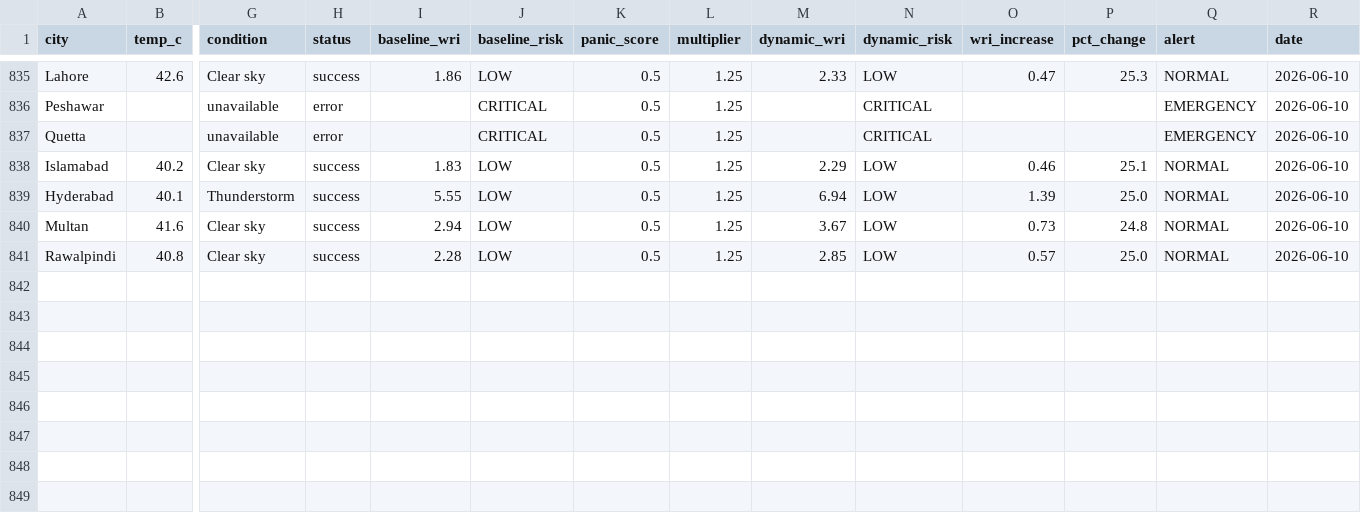
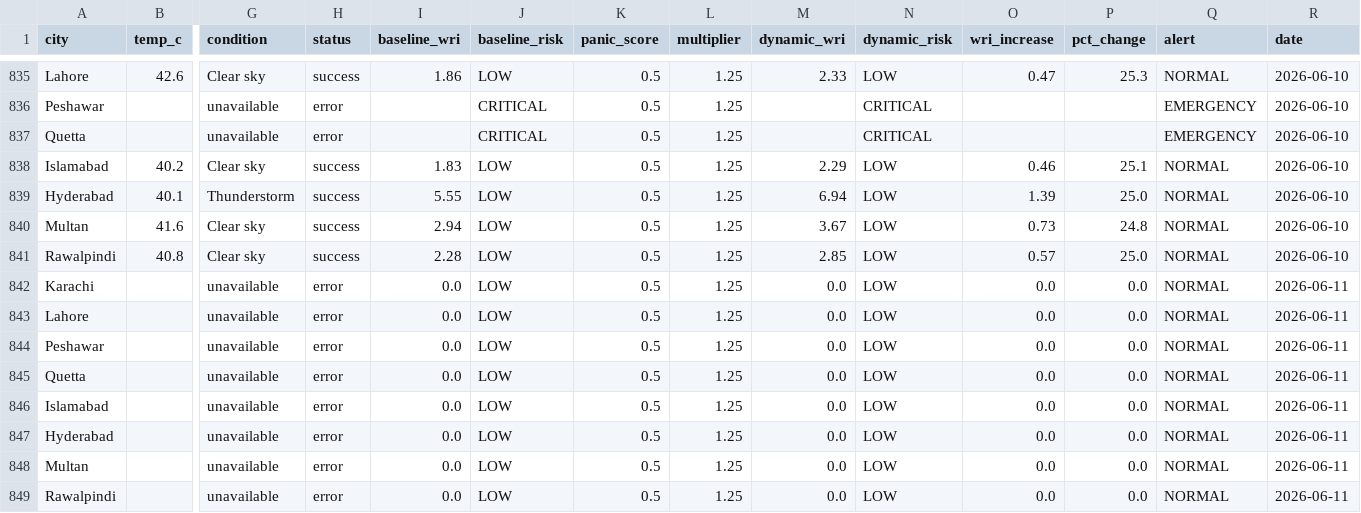
Before and after one commit to baighafsa/pakistan-disaster-forecasting, a CSV file: data/30day_wri_tracking.csv, drawn as a sheet; only a part is shown, gaps mark what is left out; rows hold the shown columns only; the diff names each change by its address in the sheet, - before the commit and + after, or states it on an @@ line.

```diff
--- a/data/30day_wri_tracking.csv
+++ b/data/30day_wri_tracking.csv
+row 842: Karachi |  | unavailable | error | 0.0 | LOW | 0.5 | 1.25 | 0.0 | LOW | 0.0 | 0.0 | NORMAL | 2026-06-11
+row 843: Lahore |  | unavailable | error | 0.0 | LOW | 0.5 | 1.25 | 0.0 | LOW | 0.0 | 0.0 | NORMAL | 2026-06-11
+row 844: Peshawar |  | unavailable | error | 0.0 | LOW | 0.5 | 1.25 | 0.0 | LOW | 0.0 | 0.0 | NORMAL | 2026-06-11
+row 845: Quetta |  | unavailable | error | 0.0 | LOW | 0.5 | 1.25 | 0.0 | LOW | 0.0 | 0.0 | NORMAL | 2026-06-11
+row 846: Islamabad |  | unavailable | error | 0.0 | LOW | 0.5 | 1.25 | 0.0 | LOW | 0.0 | 0.0 | NORMAL | 2026-06-11
+row 847: Hyderabad |  | unavailable | error | 0.0 | LOW | 0.5 | 1.25 | 0.0 | LOW | 0.0 | 0.0 | NORMAL | 2026-06-11
+row 848: Multan |  | unavailable | error | 0.0 | LOW | 0.5 | 1.25 | 0.0 | LOW | 0.0 | 0.0 | NORMAL | 2026-06-11
+row 849: Rawalpindi |  | unavailable | error | 0.0 | LOW | 0.5 | 1.25 | 0.0 | LOW | 0.0 | 0.0 | NORMAL | 2026-06-11
```
Also changed, not shown: data/daily_alerts.csv, 1 other file.
